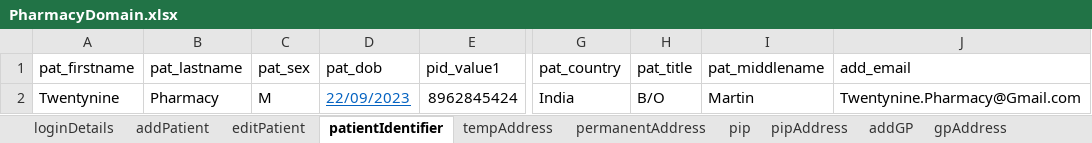
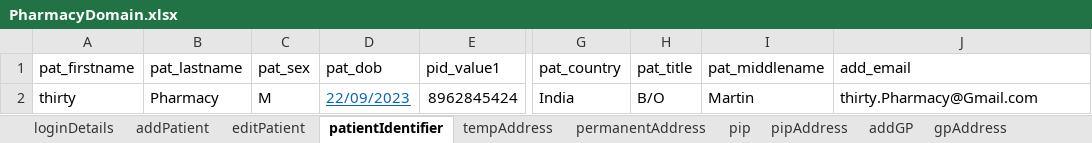
Before and after one commit to manojvyavahare27/ReleaseC4Automation, an Excel workbook: ExcelFiles/PharmacyDomain.xlsx, sheet patientIdentifier, drawn as a sheet; only a part is shown, gaps mark what is left out; values as stored, in another font and other column widths than the file's, no borders; the diff names each change by its address in the sheet, - before the commit and + after, or states it on an @@ line.

Commit message:
Change locator Default Pharmacy

```diff
--- a/ExcelFiles/PharmacyDomain.xlsx (sheet patientIdentifier)
+++ b/ExcelFiles/PharmacyDomain.xlsx (sheet patientIdentifier)
-A2 (pat_firstname): Twentynine
+A2 (pat_firstname): thirty
-J2 (add_email): Twentynine.Pharmacy@Gmail.com
+J2 (add_email): thirty.Pharmacy@Gmail.com
```
Also changed, not shown: sheet patDetails, sheet editPatient, sheet addPatient, 4 other files.
